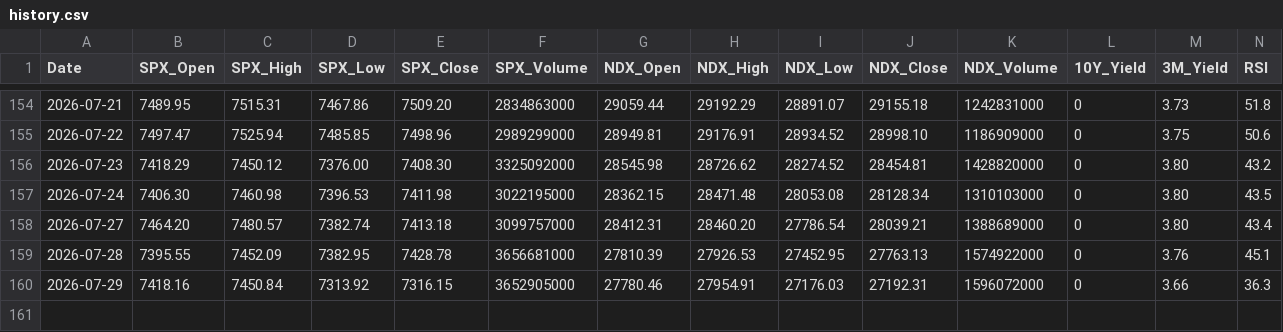
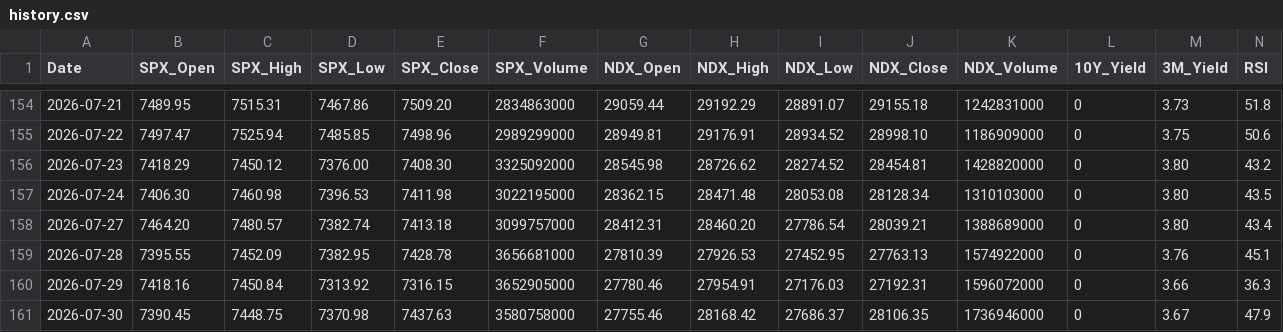
Before and after one commit to foodnoodle/daily-stock-bot, a CSV file: data/history.csv, drawn as a sheet; only a part is shown, gaps mark what is left out; rows hold the shown columns only; the diff names each change by its address in the sheet, - before the commit and + after, or states it on an @@ line.

```diff
--- a/data/history.csv
+++ b/data/history.csv
+row 161: 2026-07-30 | 7390.45 | 7448.75 | 7370.98 | 7437.63 | 3580758000 | 27755.46 | 28168.42 | 27686.37 | 28106.35 | 1736946000 | 0 | 3.67 | 47.9
```
